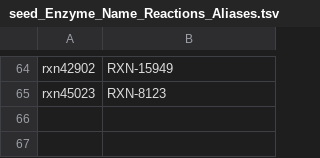
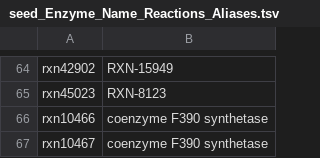
Before and after one commit to jotech/gapseq, a TSV file: dat/seed_Enzyme_Name_Reactions_Aliases.tsv, drawn as a sheet; only a part is shown, gaps mark what is left out; the diff names each change by its address in the sheet, - before the commit and + after, or states it on an @@ line.

```diff
--- a/dat/seed_Enzyme_Name_Reactions_Aliases.tsv
+++ b/dat/seed_Enzyme_Name_Reactions_Aliases.tsv
+row 66: rxn10466 | coenzyme F390 synthetase
+row 67: rxn10467 | coenzyme F390 synthetase
```
Also changed, not shown: dat/altec.csv, dat/corrections_seed_reactionDB.tsv, 7 other files.
